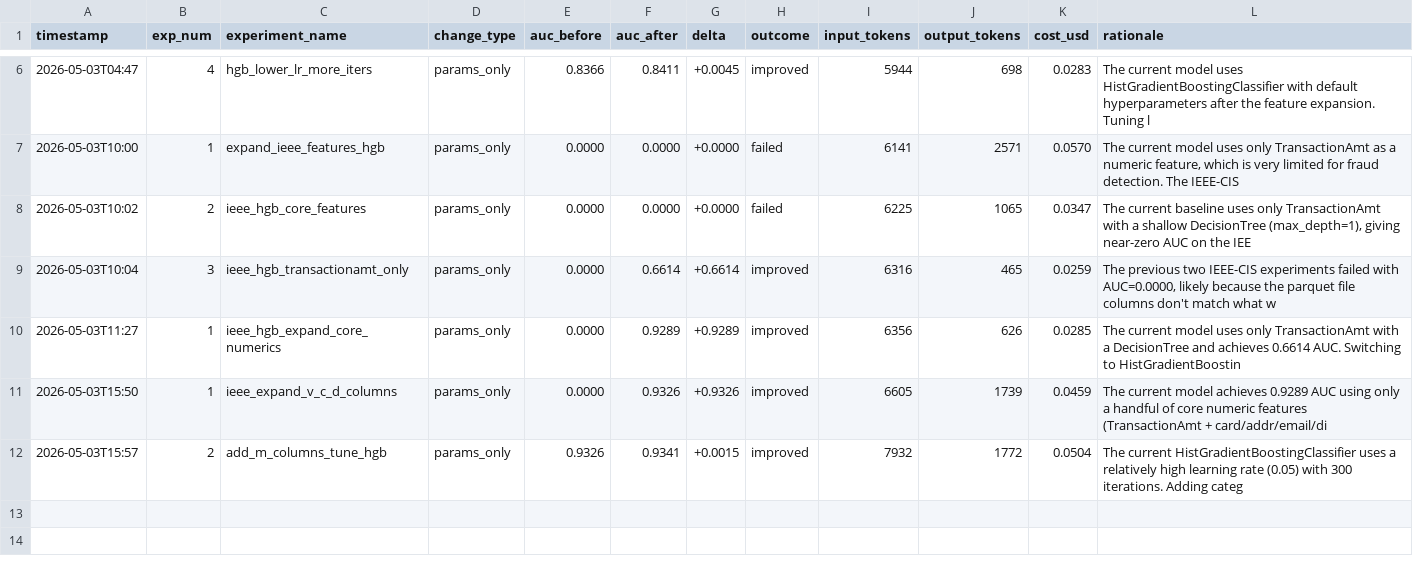
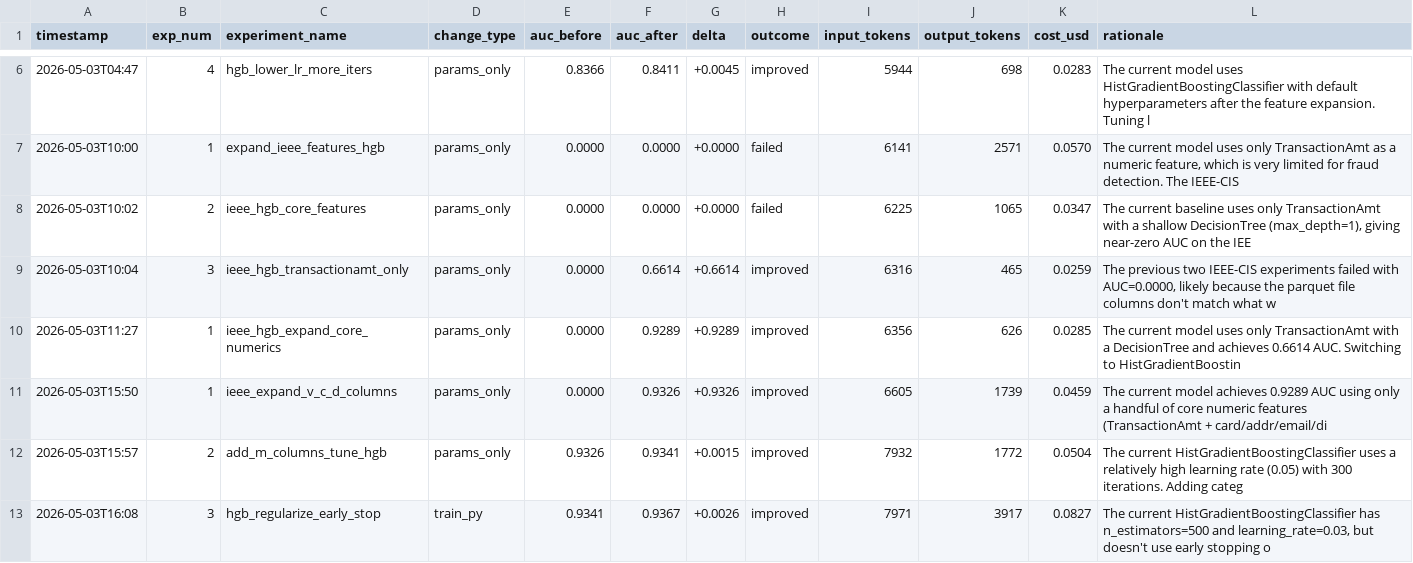
Before and after one commit to my-neme-eh-jeff/ML-deployment-system-for-autoresearch, a TSV file: auto_experiment/history.tsv, drawn as a sheet; only a part is shown, gaps mark what is left out.

```diff
--- a/auto_experiment/history.tsv
+++ b/auto_experiment/history.tsv
@@ -12 +12,2 @@ timestamp	exp_num	experiment_name	change_type	auc_before	auc_after	delta	outcome
 2026-05-03T15:57	2	add_m_columns_tune_hgb	params_only	0.9326	0.9341	+0.0015	improved	7932	1772	0.0504	The current HistGradientBoostingClassifier uses a relatively high learning rate (0.05) with 300 iterations. Adding categ
+2026-05-03T16:08	3	hgb_regularize_early_stop	train_py	0.9341	0.9367	+0.0026	improved	7971	3917	0.0827	The current HistGradientBoostingClassifier has n_estimators=500 and learning_rate=0.03, but doesn't use early stopping o
```
Also changed, not shown: 3 other files.
